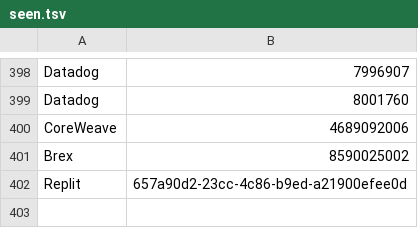
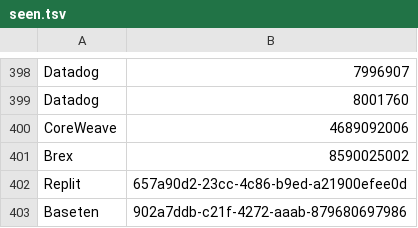
Before and after one commit to swapnilsurdi/jobscanner, a TSV file: data/seen.tsv, drawn as a sheet; only a part is shown, gaps mark what is left out.

```diff
--- a/data/seen.tsv
+++ b/data/seen.tsv
@@ -402 +402,2 @@ Brex	8590025002
 Replit	657a90d2-23cc-4c86-b9ed-a21900efee0d
+Baseten	902a7ddb-c21f-4272-aaab-879680697986
```
Also changed, not shown: 5 other files.
